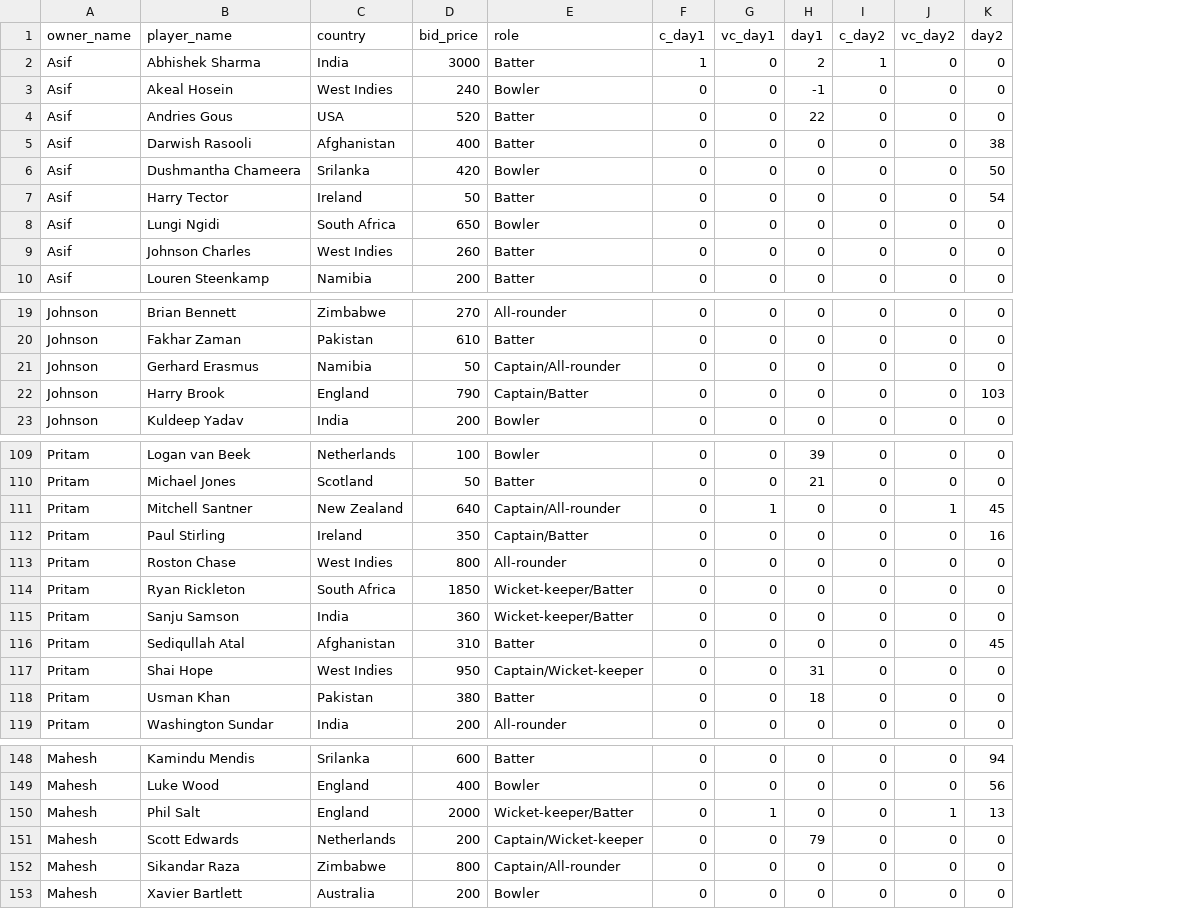
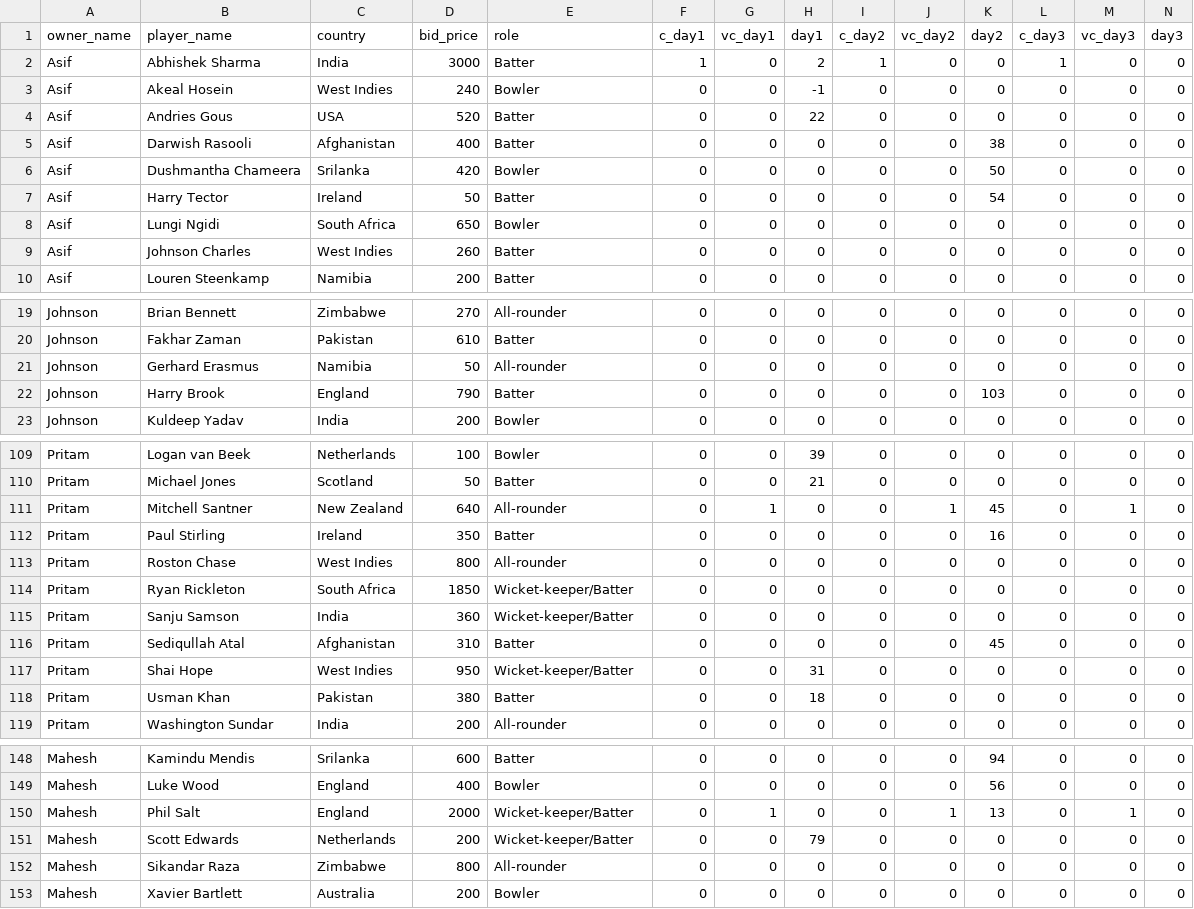
Before and after one commit to AsifCodeBank123/t20_points_dashboard, a CSV file: data/points_new.csv, drawn as a sheet; only a part is shown, gaps mark what is left out; the diff covers the shown part only; the diff names each change by its address in the sheet, - before the commit and + after, or states it on an @@ line.

Commit message:
multiple changes

```diff
--- a/data/points_new.csv
+++ b/data/points_new.csv
+column L (c_day3), rows 2-10: 1 | 0 | 0 | 0 | 0 | 0 | 0 | 0 | 0; rows 19-23: all 0; rows 109-119: all 0; rows 148-153: all 0
+column M (vc_day3), rows 2-10: all 0; rows 19-23: all 0; rows 109-119: 0 | 0 | 1 | 0 | 0 | 0 | 0 | 0 | 0 | 0 | 0; rows 148-153: 0 | 0 | 1 | 0 | 0 | 0
+column N (day3), rows 2-10: all 0; rows 19-23: all 0; rows 109-119: all 0; rows 148-153: all 0
-E21 (role): Captain/All-rounder
+E21 (role): All-rounder
-E22 (role): Captain/Batter
+E22 (role): Batter
-E111 (role): Captain/All-rounder
+E111 (role): All-rounder
-E112 (role): Captain/Batter
+E112 (role): Batter
-E117 (role): Captain/Wicket-keeper
+E117 (role): Wicket-keeper/Batter
-E151 (role): Captain/Wicket-keeper
+E151 (role): Wicket-keeper/Batter
-E152 (role): Captain/All-rounder
+E152 (role): All-rounder
```
Also changed, not shown: 10 edited cells elsewhere in this file.
